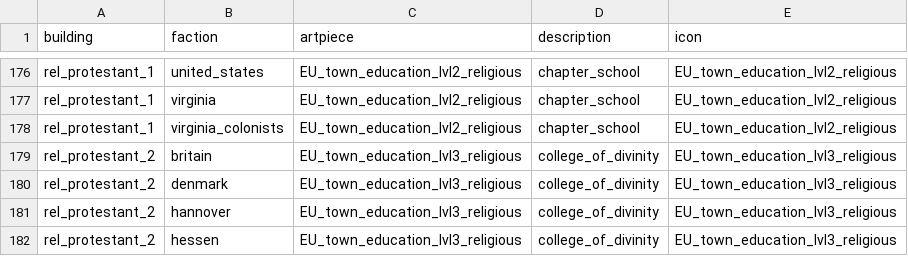
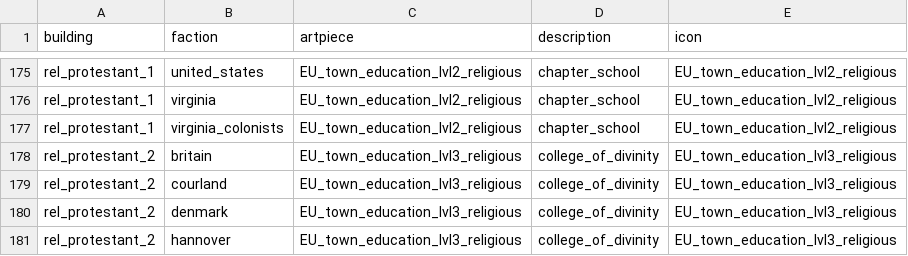
Before and after one commit to ilia-sharafutdinov/empire_vanilla_files, a TSV file: packs/main/db/building_faction_variants_tables/building_faction_variants.tsv, drawn as a sheet; only a part is shown, gaps mark what is left out; the shorter side is filled out with more unchanged rows; the diff covers the shown part only.

Commit message:
Made Courland construct Protestant churches

```diff
--- a/packs/main/db/building_faction_variants_tables/building_faction_variants.tsv
+++ b/packs/main/db/building_faction_variants_tables/building_faction_variants.tsv
@@ -179,2 +178,3 @@ rel_protestant_1	virginia_colonists	EU_town_education_lvl2_religious	chapter_sch
 rel_protestant_2	britain	EU_town_education_lvl3_religious	college_of_divinity	EU_town_education_lvl3_religious
+rel_protestant_2	courland	EU_town_education_lvl3_religious	college_of_divinity	EU_town_education_lvl3_religious
 rel_protestant_2	denmark	EU_town_education_lvl3_religious	college_of_divinity	EU_town_education_lvl3_religious
```
Also changed, not shown: 2 added rows and 3 removed rows elsewhere in this file, 1 other file.
